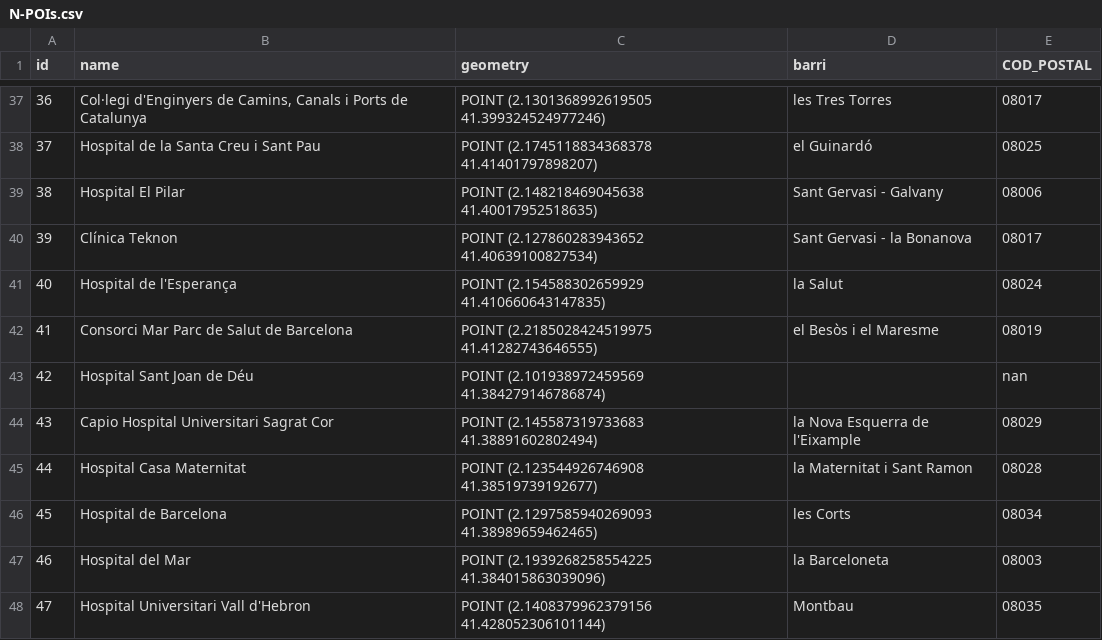
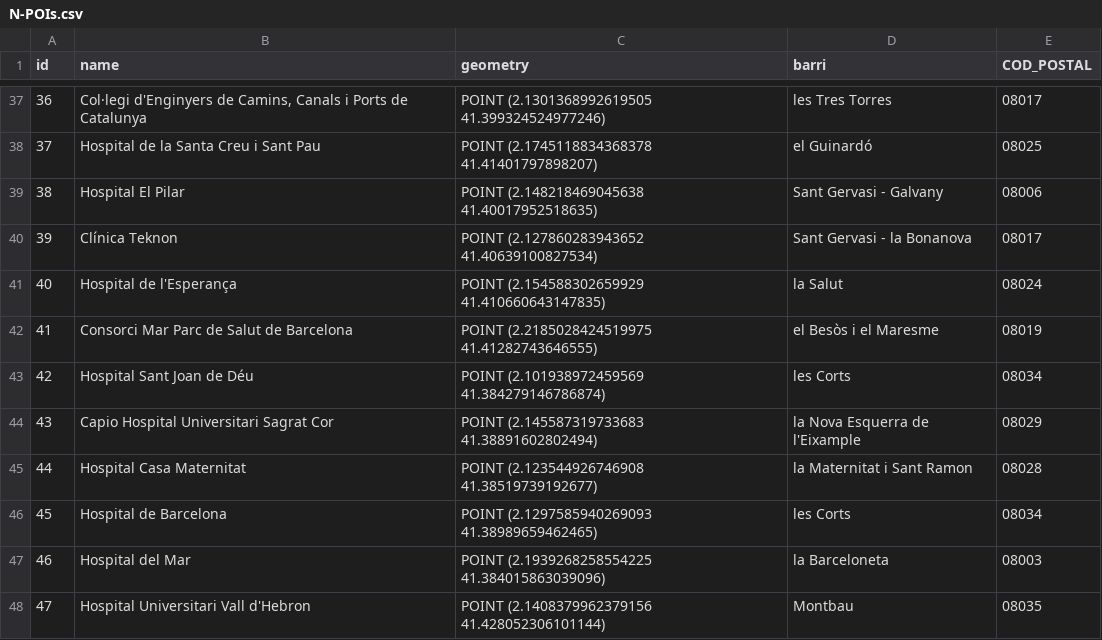
Before and after one commit to bmantepe/stop-location, a CSV file: Nodes/N-POIs.csv, drawn as a sheet; only a part is shown, gaps mark what is left out.

```diff
--- a/Nodes/N-POIs.csv
+++ b/Nodes/N-POIs.csv
@@ -42,3 +42,3 @@ id,name,geometry,barri,COD_POSTAL
 41,Consorci Mar Parc de Salut de Barcelona,POINT (2.2185028424519975 41.41282743646555),el Besòs i el Maresme,08019
-42,Hospital Sant Joan de Déu,POINT (2.101938972459569 41.384279146786874),,nan
+42,Hospital Sant Joan de Déu,POINT (2.101938972459569 41.384279146786874),les Corts,08034
 43,Capio Hospital Universitari Sagrat Cor,POINT (2.145587319733683 41.38891602802494),la Nova Esquerra de l'Eixample,08029
```
Also changed, not shown: 19 other files.
